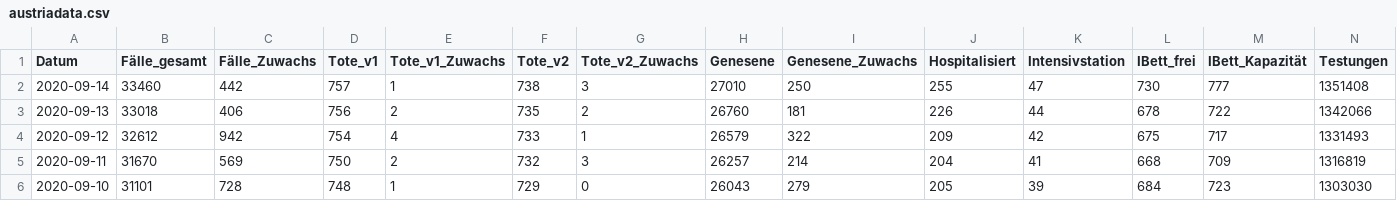
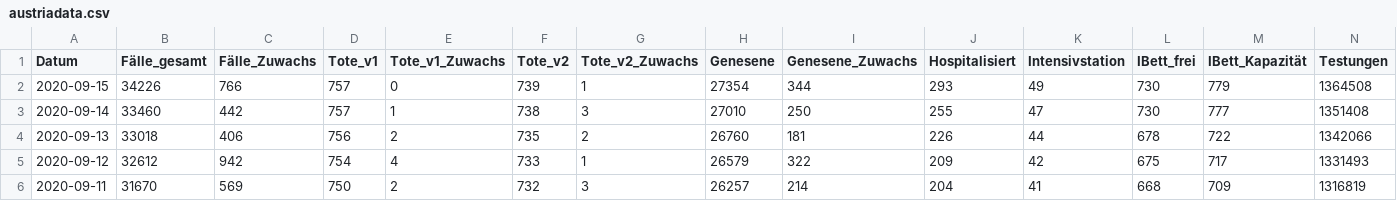
Before and after one commit to Daniel-Breuss/covid-data-austria, a CSV file: austriadata.csv, drawn as a sheet; only a part is shown; the shorter side is filled out with more unchanged rows; rows hold the shown columns only; the diff names each change by its address in the sheet, - before the commit and + after, or states it on an @@ line.

```diff
--- a/austriadata.csv
+++ b/austriadata.csv
+row 2: 2020-09-15 | 34226 | 766 | 757 | 0 | 739 | 1 | 27354 | 344 | 293 | 49 | 730 | 779 | 1364508
```
Also changed, not shown: 1 other file.
